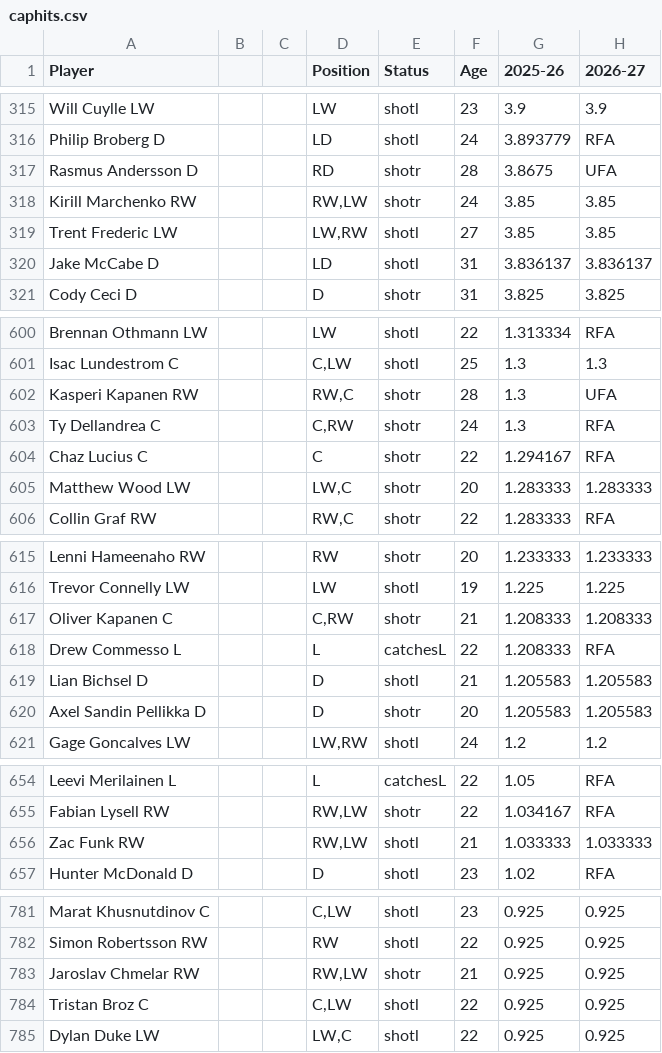
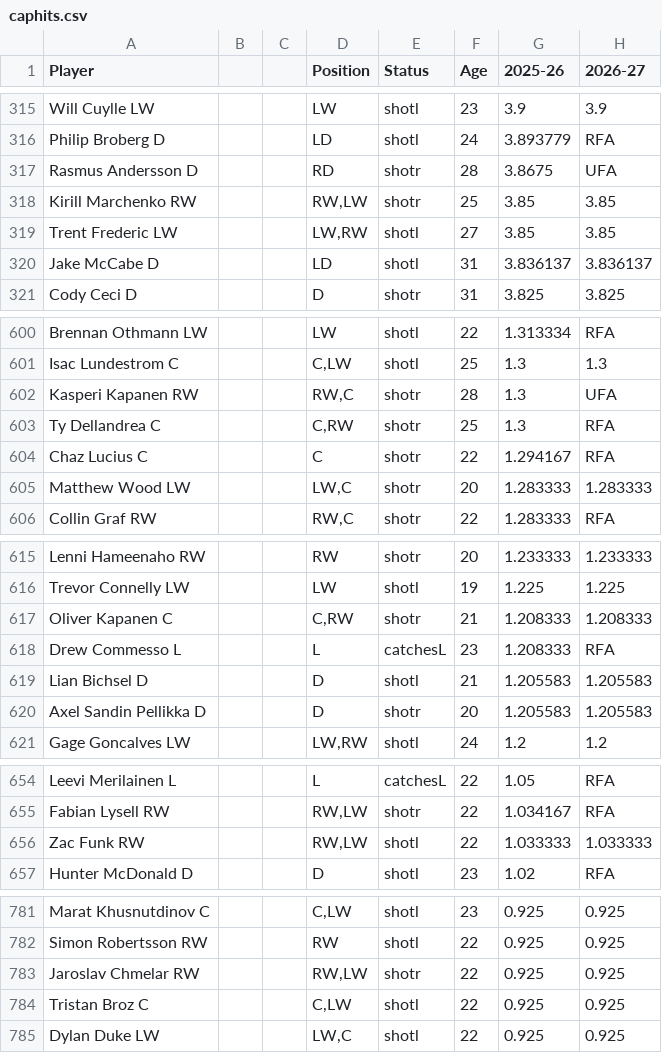
Before and after one commit to kww271/qBneK36JpdQetizHcQM7DMrCSz, a CSV file: caphits.csv, drawn as a sheet; only a part is shown, gaps mark what is left out; the diff covers the shown part only; the diff names each change by its address in the sheet, - before the commit and + after, or states it on an @@ line.

```diff
--- a/caphits.csv
+++ b/caphits.csv
-F318 (Age): 24
+F318 (Age): 25
-F603 (Age): 24
+F603 (Age): 25
-F618 (Age): 22
+F618 (Age): 23
-F656 (Age): 21
+F656 (Age): 22
-F783 (Age): 21
+F783 (Age): 22
```
Also changed, not shown: 2 added rows, 2 removed rows and 7 edited cells elsewhere in this file.
